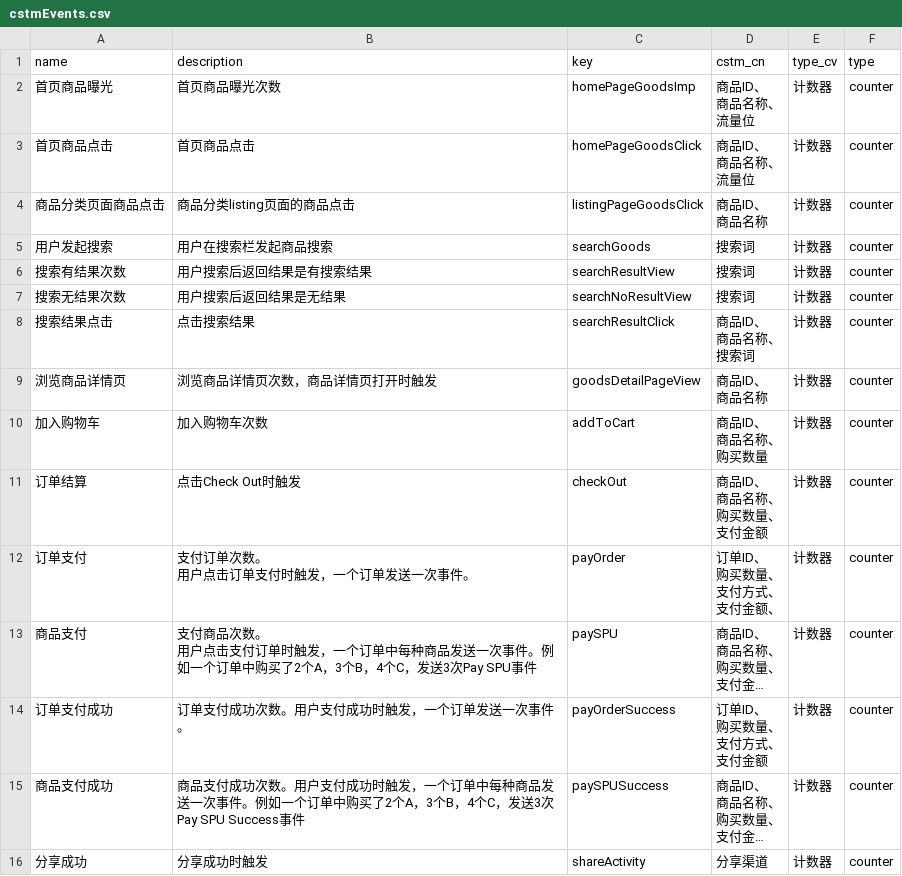
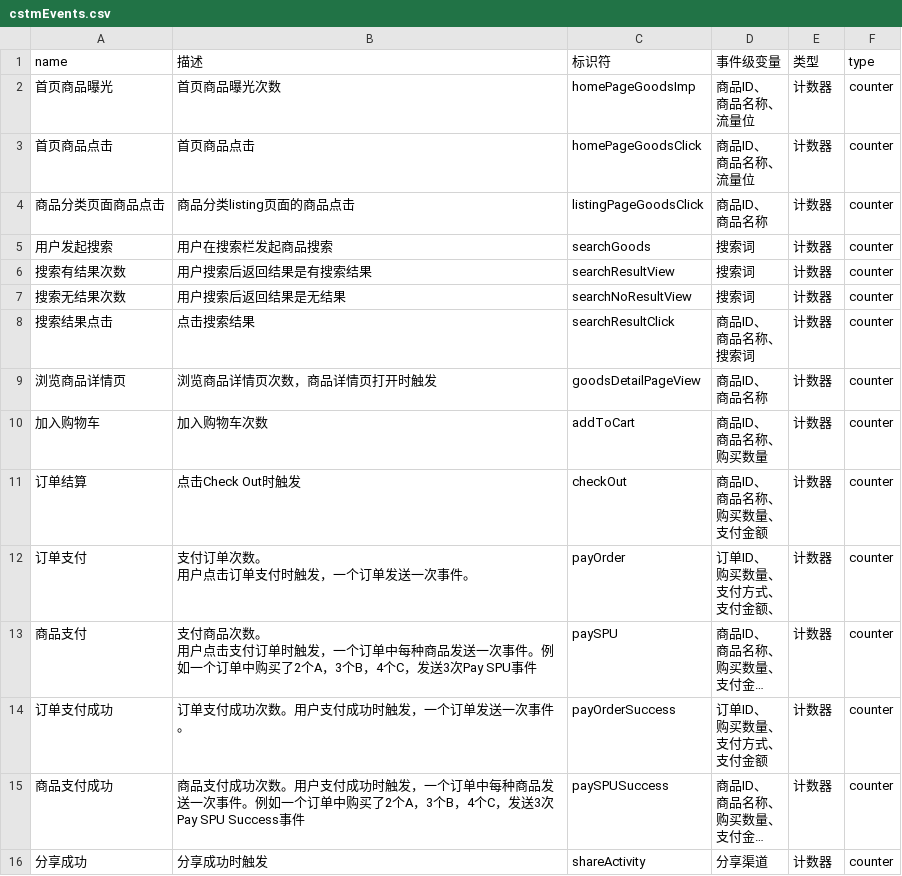
Before and after one commit to brainiron/GrowingIOAutoTrack, a CSV file: cstmEvents.csv, drawn as a sheet; long unchanged cells end in ….

```diff
--- a/cstmEvents.csv
+++ b/cstmEvents.csv
@@ -1,2 +1,2 @@
-name,description,key,cstm_cn,type_cv,type
+name,描述,标识符,事件级变量,类型,type
 首页商品曝光,首页商品曝光次数,homePageGoodsImp,"商品ID、
```
Also changed, not shown: 6 other files.
